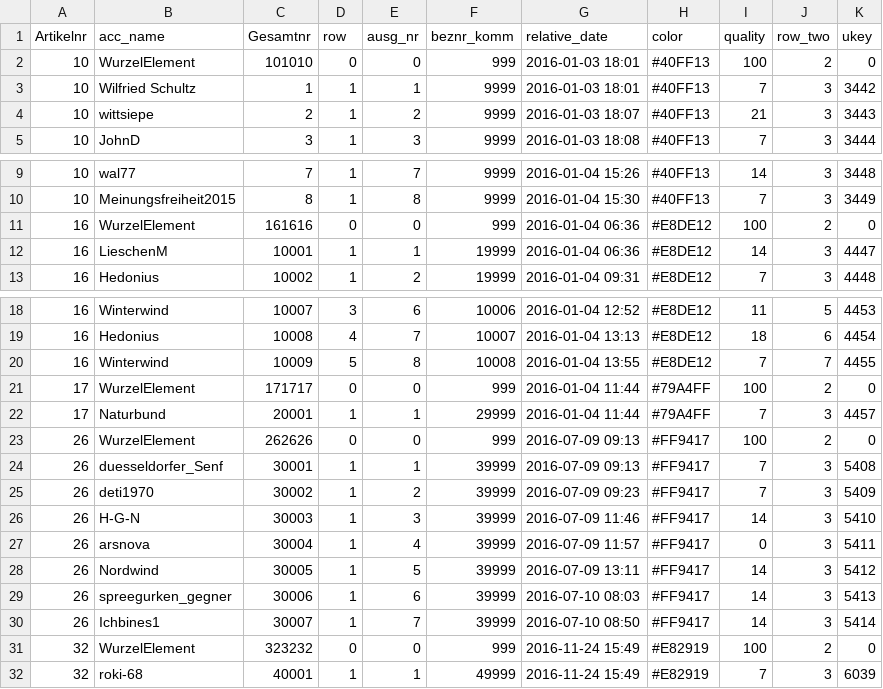
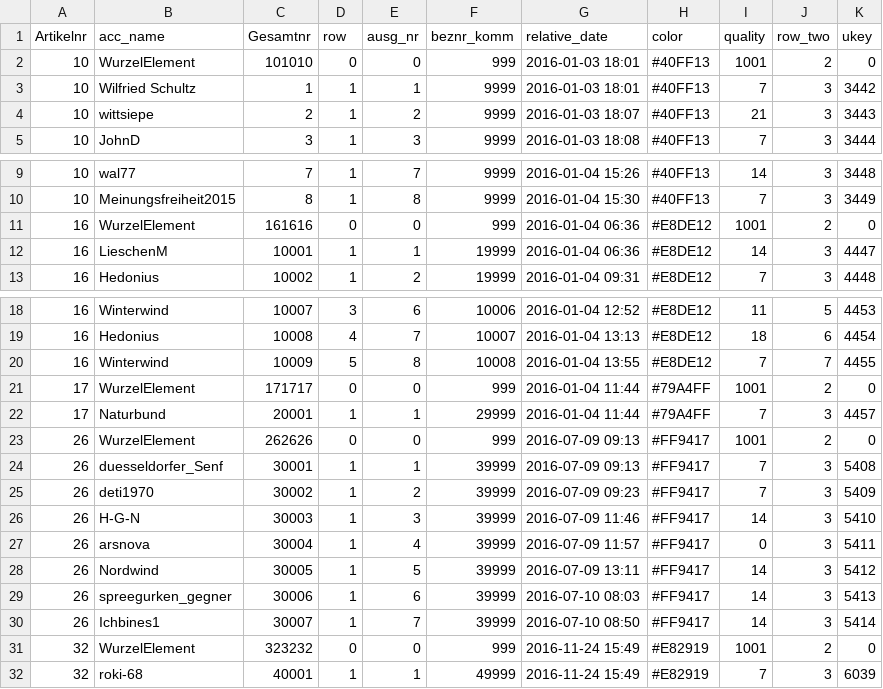
Before and after one commit to SamToorchi/visual-deliberation, a CSV file: docs/content/rp.csv, drawn as a sheet; only a part is shown, gaps mark what is left out.

```diff
--- a/docs/content/rp.csv
+++ b/docs/content/rp.csv
@@ -1,3 +1,3 @@
 Artikelnr;acc_name;Gesamtnr;row;ausg_nr;beznr_komm;relative_date;color;quality;row_two;ukey
-10;WurzelElement;101010;0;0;999;2016-01-03 18:01;#40FF13;100;2;0
+10;WurzelElement;101010;0;0;999;2016-01-03 18:01;#40FF13;1001;2;0
 10;Wilfried Schultz;1;1;1;9999;2016-01-03 18:01;#40FF13;7;3;3442
@@ -10,3 +10,3 @@ Artikelnr;acc_name;Gesamtnr;row;ausg_nr;beznr_komm;relative_date;color;quality;r
 10;Meinungsfreiheit2015;8;1;8;9999;2016-01-04 15:30;#40FF13;7;3;3449
-16;WurzelElement;161616;0;0;999;2016-01-04 06:36;#E8DE12;100;2;0
+16;WurzelElement;161616;0;0;999;2016-01-04 06:36;#E8DE12;1001;2;0
 16;LieschenM;10001;1;1;19999;2016-01-04 06:36;#E8DE12;14;3;4447
@@ -20,5 +20,5 @@ Artikelnr;acc_name;Gesamtnr;row;ausg_nr;beznr_komm;relative_date;color;quality;r
 16;Winterwind;10009;5;8;10008;2016-01-04 13:55;#E8DE12;7;7;4455
-17;WurzelElement;171717;0;0;999;2016-01-04 11:44;#79A4FF;100;2;0
+17;WurzelElement;171717;0;0;999;2016-01-04 11:44;#79A4FF;1001;2;0
 17;Naturbund;20001;1;1;29999;2016-01-04 11:44;#79A4FF;7;3;4457
-26;WurzelElement;262626;0;0;999;2016-07-09 09:13;#FF9417;100;2;0
+26;WurzelElement;262626;0;0;999;2016-07-09 09:13;#FF9417;1001;2;0
 26;duesseldorfer_Senf;30001;1;1;39999;2016-07-09 09:13;#FF9417;7;3;5408
@@ -30,3 +30,3 @@ Artikelnr;acc_name;Gesamtnr;row;ausg_nr;beznr_komm;relative_date;color;quality;r
 26;Ichbines1;30007;1;7;39999;2016-07-10 08:50;#FF9417;14;3;5414
-32;WurzelElement;323232;0;0;999;2016-11-24 15:49;#E82919;100;2;0
+32;WurzelElement;323232;0;0;999;2016-11-24 15:49;#E82919;1001;2;0
 32;roki-68;40001;1;1;49999;2016-11-24 15:49;#E82919;7;3;6039
```
Also changed, not shown: docs/content/focusonline.csv, docs/content/spiegelonline.csv, 27 other files.
